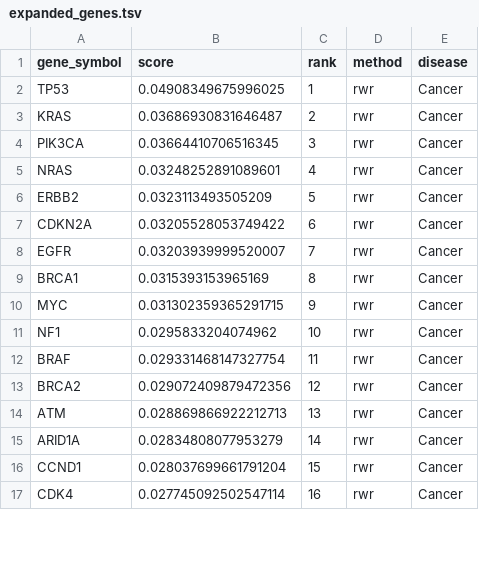
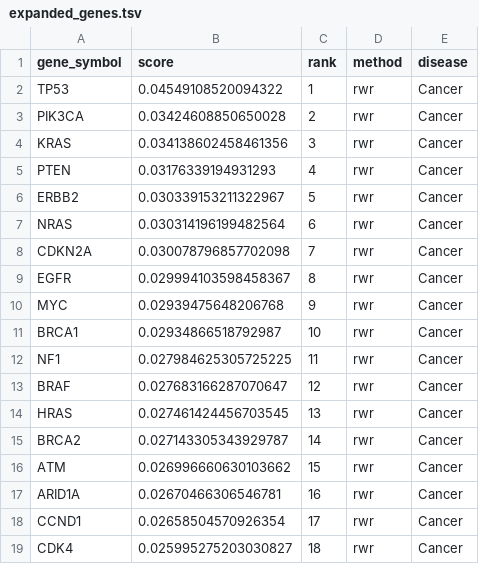
Before and after one commit to BibekTripathy/machineLearningProject, a TSV file: project_root/results/genes/expanded_genes.tsv, drawn as a sheet; only a part is shown; the diff covers the shown part only.

```diff
--- a/project_root/results/genes/expanded_genes.tsv
+++ b/project_root/results/genes/expanded_genes.tsv
@@ -1,17 +1,19 @@
 gene_symbol	score	rank	method	disease
-TP53	0.04908349675996025	1	rwr	Cancer
-KRAS	0.03686930831646487	2	rwr	Cancer
-PIK3CA	0.03664410706516345	3	rwr	Cancer
-NRAS	0.03248252891089601	4	rwr	Cancer
-ERBB2	0.0323113493505209	5	rwr	Cancer
-CDKN2A	0.03205528053749422	6	rwr	Cancer
-EGFR	0.03203939999520007	7	rwr	Cancer
-BRCA1	0.0315393153965169	8	rwr	Cancer
-MYC	0.031302359365291715	9	rwr	Cancer
-NF1	0.0295833204074962	10	rwr	Cancer
-BRAF	0.029331468147327754	11	rwr	Cancer
-BRCA2	0.029072409879472356	12	rwr	Cancer
-ATM	0.028869866922212713	13	rwr	Cancer
-ARID1A	0.02834808077953279	14	rwr	Cancer
-CCND1	0.028037699661791204	15	rwr	Cancer
-CDK4	0.027745092502547114	16	rwr	Cancer
+TP53	0.04549108520094322	1	rwr	Cancer
+PIK3CA	0.03424608850650028	2	rwr	Cancer
+KRAS	0.034138602458461356	3	rwr	Cancer
+PTEN	0.03176339194931293	4	rwr	Cancer
+ERBB2	0.030339153211322967	5	rwr	Cancer
+NRAS	0.030314196199482564	6	rwr	Cancer
+CDKN2A	0.030078796857702098	7	rwr	Cancer
+EGFR	0.029994103598458367	8	rwr	Cancer
+MYC	0.02939475648206768	9	rwr	Cancer
+BRCA1	0.02934866518792987	10	rwr	Cancer
+NF1	0.027984625305725225	11	rwr	Cancer
+BRAF	0.027683166287070647	12	rwr	Cancer
+HRAS	0.027461424456703545	13	rwr	Cancer
+BRCA2	0.027143305343929787	14	rwr	Cancer
+ATM	0.026996660630103662	15	rwr	Cancer
+ARID1A	0.02670466306546781	16	rwr	Cancer
+CCND1	0.02658504570926354	17	rwr	Cancer
+CDK4	0.025995275203030827	18	rwr	Cancer
```
Also changed, not shown: 2 added rows, 2 removed rows and 38 edited cells elsewhere in this file, project_root/results/enrichment/enrich_cancer_leiden.tsv, project_root/results/modules/disease_modules.tsv, 5 other files.
